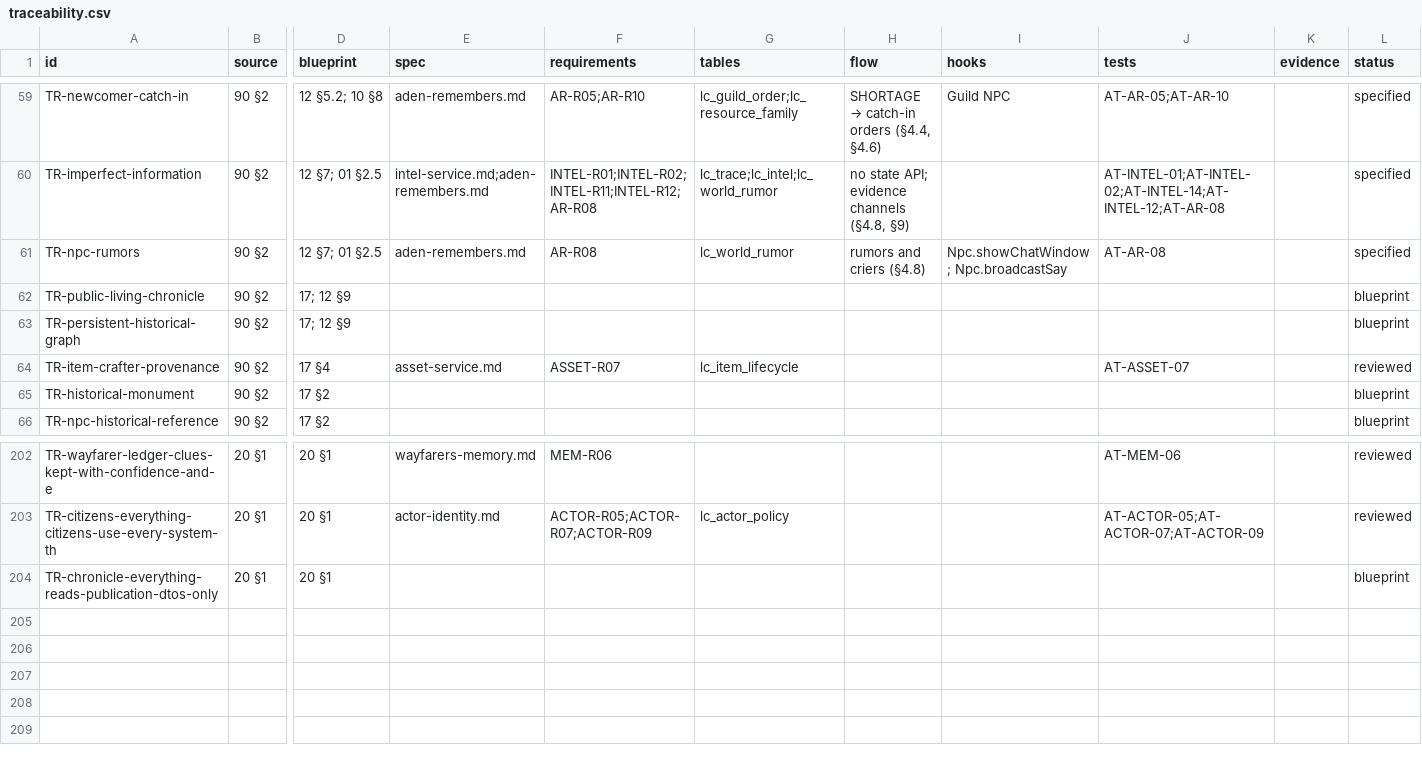
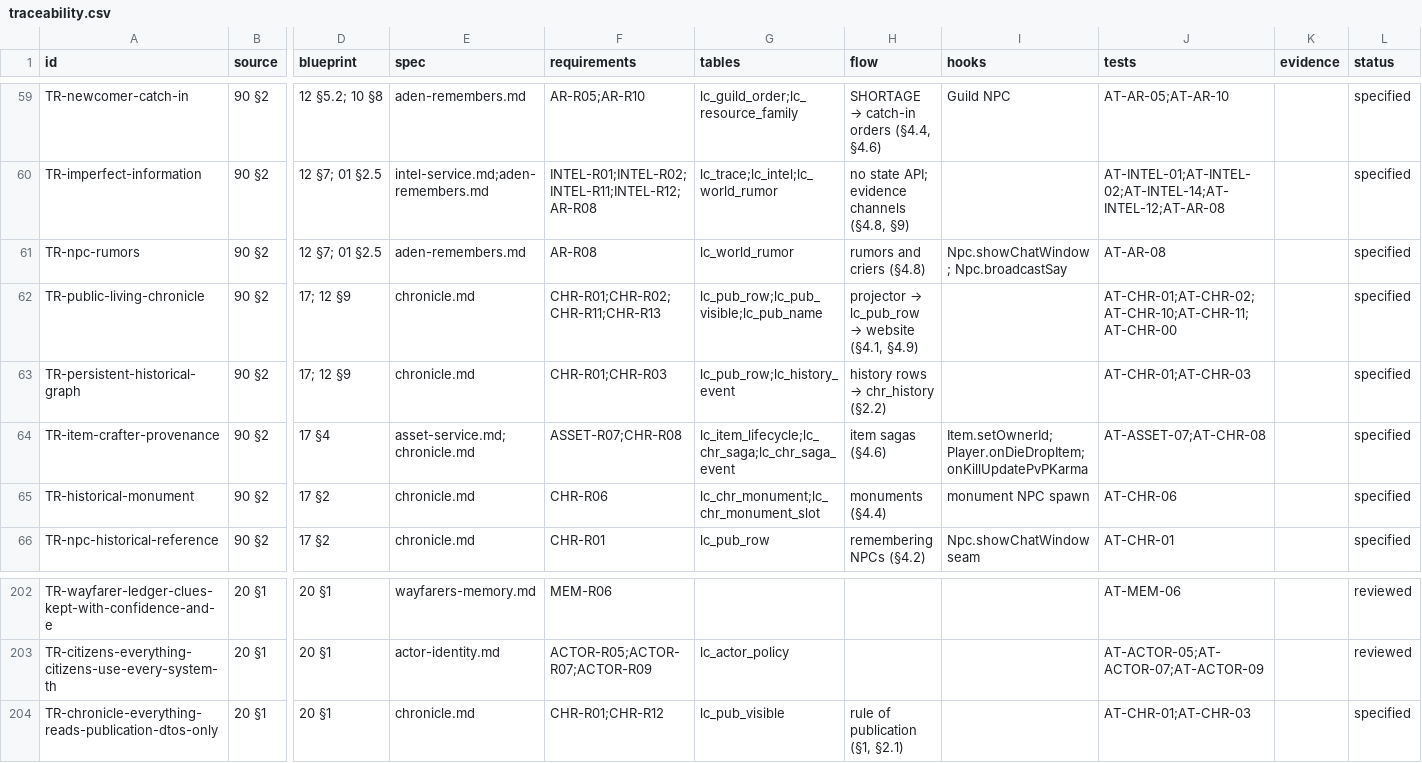
Before and after one commit to nalyk/l2j, a CSV file: docs/blueprint/traceability.csv, drawn as a sheet; only a part is shown, gaps mark what is left out; the diff covers the shown part only; the diff names each change by its address in the sheet, - before the commit and + after, or states it on an @@ line.

```diff
--- a/docs/blueprint/traceability.csv
+++ b/docs/blueprint/traceability.csv
-E62:E63 (spec): (empty)
+E62:E63 (spec): chronicle.md
-F62 (requirements): (empty)
+F62 (requirements): CHR-R01;CHR-R02;CHR-R11;CHR-R13
-G62 (tables): (empty)
+G62 (tables): lc_pub_row;lc_pub_visible;lc_pub_name
@@ H62 (flow): (empty) → projector → lc_pub_row → website (§4.1, §4.9) @@
-J62 (tests): (empty)
+J62 (tests): AT-CHR-01;AT-CHR-02;AT-CHR-10;AT-CHR-11;AT-CHR-00
-L62:L63 (status): blueprint
+L62:L63 (status): specified
-F63 (requirements): (empty)
+F63 (requirements): CHR-R01;CHR-R03
-G63 (tables): (empty)
+G63 (tables): lc_pub_row;lc_history_event
@@ H63 (flow): (empty) → history rows → chr_history (§2.2) @@
-J63 (tests): (empty)
+J63 (tests): AT-CHR-01;AT-CHR-03
-E64 (spec): asset-service.md
+E64 (spec): asset-service.md;chronicle.md
-F64 (requirements): ASSET-R07
+F64 (requirements): ASSET-R07;CHR-R08
-G64 (tables): lc_item_lifecycle
+G64 (tables): lc_item_lifecycle;lc_chr_saga;lc_chr_saga_event
-H64 (flow): (empty)
+H64 (flow): item sagas (§4.6)
-I64 (hooks): (empty)
+I64 (hooks): Item.setOwnerId; Player.onDieDropItem; onKillUpdatePvPKarma
-J64 (tests): AT-ASSET-07
+J64 (tests): AT-ASSET-07;AT-CHR-08
-L64 (status): reviewed
+L64 (status): specified
-E65:E66 (spec): (empty)
+E65:E66 (spec): chronicle.md
-F65 (requirements): (empty)
+F65 (requirements): CHR-R06
-G65 (tables): (empty)
+G65 (tables): lc_chr_monument;lc_chr_monument_slot
-H65 (flow): (empty)
+H65 (flow): monuments (§4.4)
-I65 (hooks): (empty)
+I65 (hooks): monument NPC spawn
-J65 (tests): (empty)
+J65 (tests): AT-CHR-06
-L65:L66 (status): blueprint
+L65:L66 (status): specified
-F66 (requirements): (empty)
+F66 (requirements): CHR-R01
-G66 (tables): (empty)
+G66 (tables): lc_pub_row
-H66 (flow): (empty)
+H66 (flow): remembering NPCs (§4.2)
-I66 (hooks): (empty)
+I66 (hooks): Npc.showChatWindow seam
-J66 (tests): (empty)
+J66 (tests): AT-CHR-01
-E204 (spec): (empty)
+E204 (spec): chronicle.md
-F204 (requirements): (empty)
+F204 (requirements): CHR-R01;CHR-R12
-G204 (tables): (empty)
+G204 (tables): lc_pub_visible
-H204 (flow): (empty)
+H204 (flow): rule of publication (§1, §2.1)
-J204 (tests): (empty)
+J204 (tests): AT-CHR-01;AT-CHR-03
-L204 (status): blueprint
+L204 (status): specified
```
Also changed, not shown: 39 edited cells elsewhere in this file, 7 other files.
